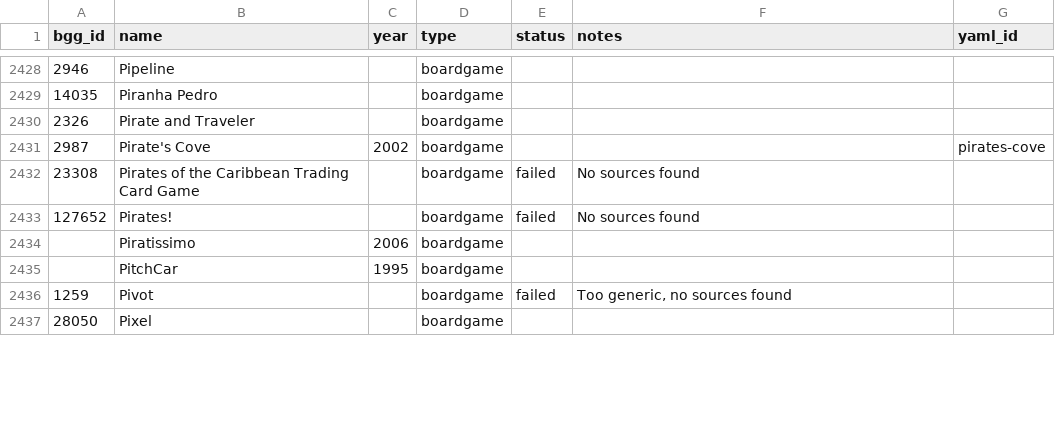
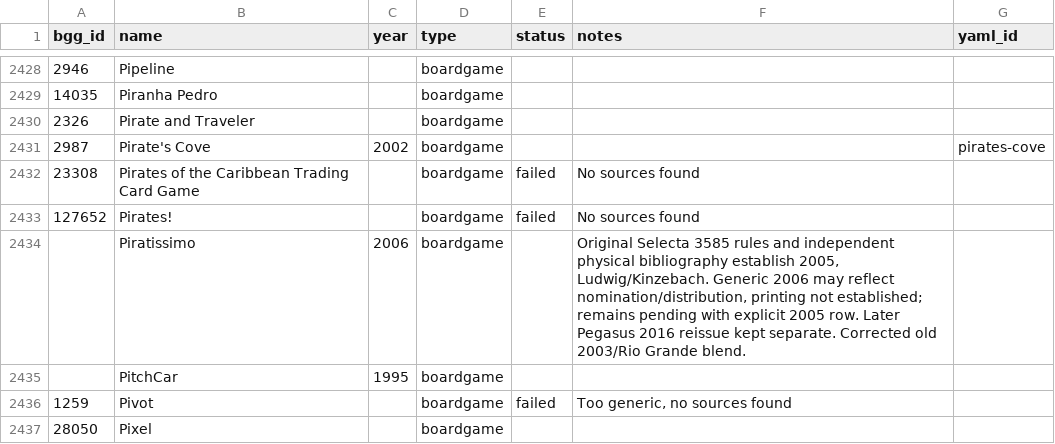
Before and after one commit to Lehi-Innovation/boardgame-database, a CSV file: master_list.csv, drawn as a sheet; only a part is shown, gaps mark what is left out; the diff covers the shown part only.

```diff
--- a/master_list.csv
+++ b/master_list.csv
@@ -2433,3 +2433,3 @@ bgg_id,name,year,type,status,notes,yaml_id
 127652,Pirates!,,boardgame,failed,No sources found,
-,Piratissimo,2006,boardgame,,,
+,Piratissimo,2006,boardgame,,"Original Selecta 3585 rules and independent physical bibliography establish 2005, Ludwig/Kinzebach. Generic 2006 may reflect nomination/distribution, printing not established; remains pending with explicit 2005 row. Later Pegasus 2016 reissue kept separate. Corrected old 2003/Rio Grande blend.",
 ,PitchCar,1995,boardgame,,,
```
Also changed, not shown: 4 added rows and 6 edited cells elsewhere in this file, 11 other files.
